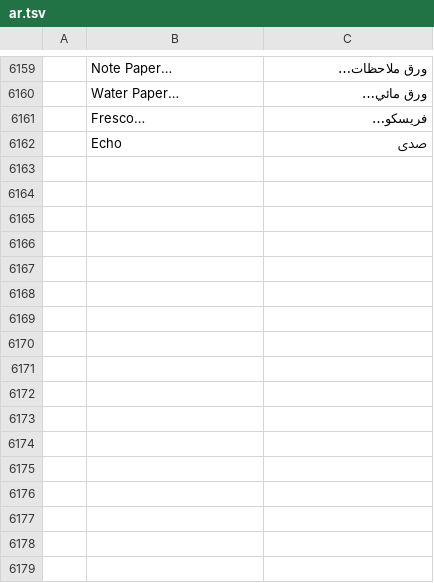
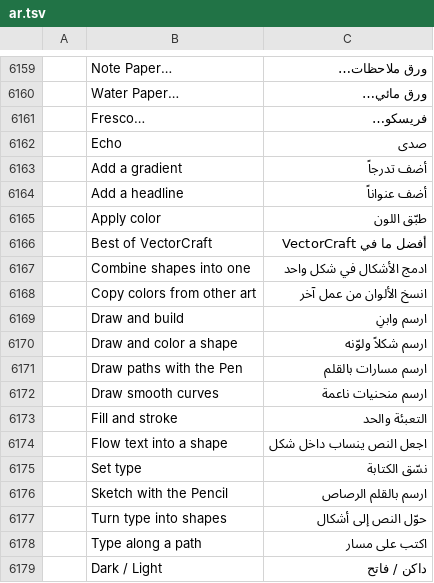
Before and after one commit to moazfawzy406-source/naqsh-studio, a TSV file: upstream/vectorcraft/crates/ui-egui/src/i18n/ar.tsv, drawn as a sheet; only a part is shown, gaps mark what is left out; the diff names each change by its address in the sheet, - before the commit and + after, or states it on an @@ line.

Commit message:
Translate tutorial titles, text labels for theme switch

```diff
--- a/upstream/vectorcraft/crates/ui-egui/src/i18n/ar.tsv
+++ b/upstream/vectorcraft/crates/ui-egui/src/i18n/ar.tsv
+row 6163:  | Add a gradient | أضف تدرجاً
+row 6164:  | Add a headline | أضف عنواناً
+row 6165:  | Apply color | طبّق اللون
+row 6166:  | Best of VectorCraft | أفضل ما في VectorCraft
+row 6167:  | Combine shapes into one | ادمج الأشكال في شكل واحد
+row 6168:  | Copy colors from other art | انسخ الألوان من عمل آخر
+row 6169:  | Draw and build | ارسم وابنِ
+row 6170:  | Draw and color a shape | ارسم شكلاً ولوّنه
+row 6171:  | Draw paths with the Pen | ارسم مسارات بالقلم
+row 6172:  | Draw smooth curves | ارسم منحنيات ناعمة
+row 6173:  | Fill and stroke | التعبئة والحد
+row 6174:  | Flow text into a shape | اجعل النص ينساب داخل شكل
+row 6175:  | Set type | نسّق الكتابة
+row 6176:  | Sketch with the Pencil | ارسم بالقلم الرصاص
+row 6177:  | Turn type into shapes | حوّل النص إلى أشكال
+row 6178:  | Type along a path | اكتب على مسار
+row 6179:  | Dark / Light | داكن / فاتح
```
Also changed, not shown: 2 other files.
